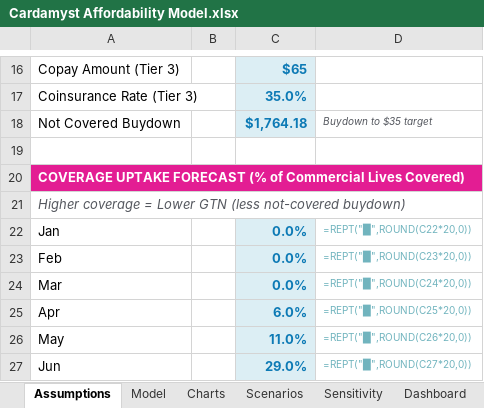
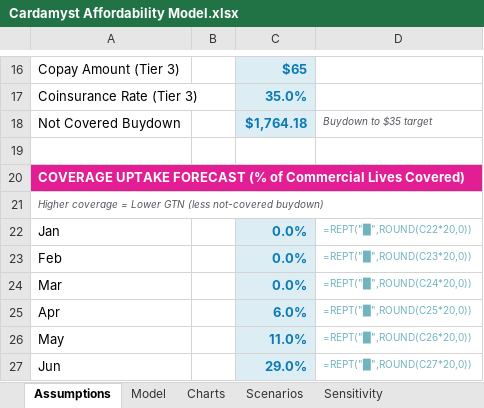
Before and after one commit to jferrante22/Cardamyst, an Excel workbook: Cardamyst Affordability Model.xlsx, sheet Assumptions, drawn as a sheet; only a part is shown, gaps mark what is left out; values as stored, in another font and other column widths than the file's, no borders; formulas without a stored value are shown as written; charts and pictures not drawn; the diff names each change by its address in the sheet, - before the commit and + after, or states it on an @@ line.

```diff
--- a/Cardamyst Affordability Model.xlsx (sheet Assumptions)
+++ b/Cardamyst Affordability Model.xlsx (sheet Assumptions)
-sheet tab: Dashboard
@@ A21 text size: smaller @@
```
Also changed, not shown: sheet Scenarios, sheet Sensitivity, sheet Charts, sheet Model, charts or pictures.
